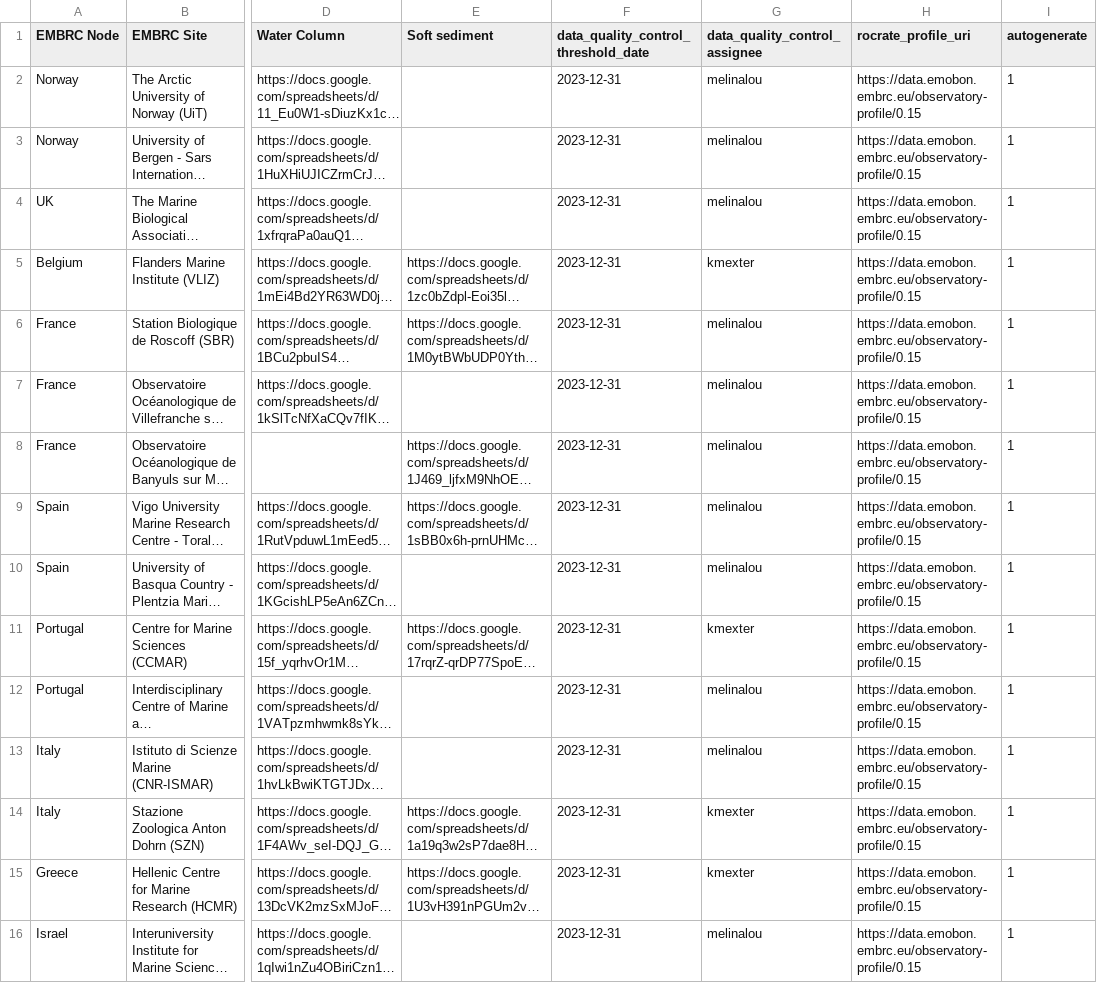
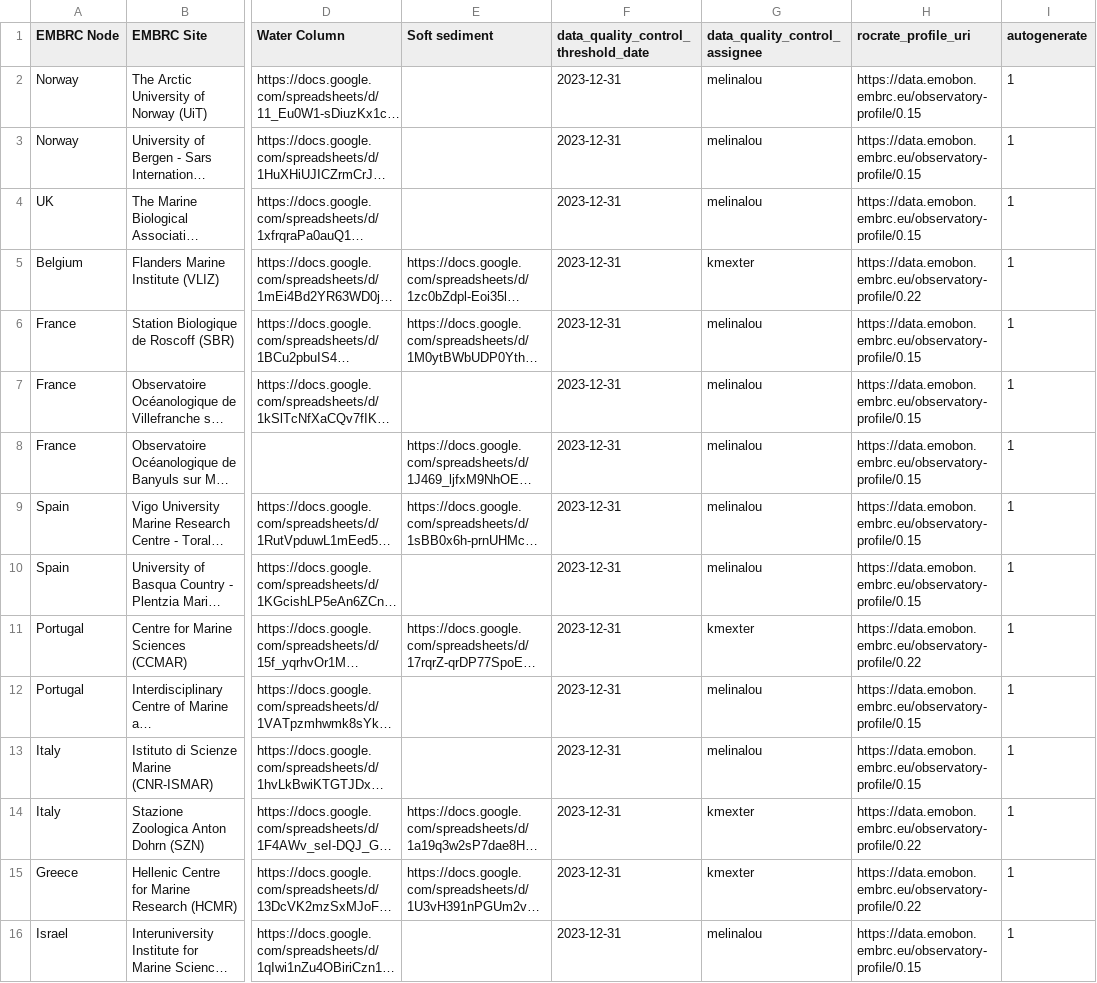
Before and after one commit to emo-bon/governance-crate, a CSV file: logsheets.csv, drawn as a sheet; only a part is shown, gaps mark what is left out; long unchanged cells end in …; the diff names each change by its address in the sheet, - before the commit and + after, or states it on an @@ line.

Commit message:
update rocrate profile version

```diff
--- a/logsheets.csv
+++ b/logsheets.csv
-H5 (rocrate_profile_uri): https://data.emobon.embrc.eu/observatory-profile/0.15
+H5 (rocrate_profile_uri): https://data.emobon.embrc.eu/observatory-profile/0.22
-H11 (rocrate_profile_uri): https://data.emobon.embrc.eu/observatory-profile/0.15
+H11 (rocrate_profile_uri): https://data.emobon.embrc.eu/observatory-profile/0.22
-H14:H15 (rocrate_profile_uri): https://data.emobon.embrc.eu/observatory-profile/0.15
+H14:H15 (rocrate_profile_uri): https://data.emobon.embrc.eu/observatory-profile/0.22
```
